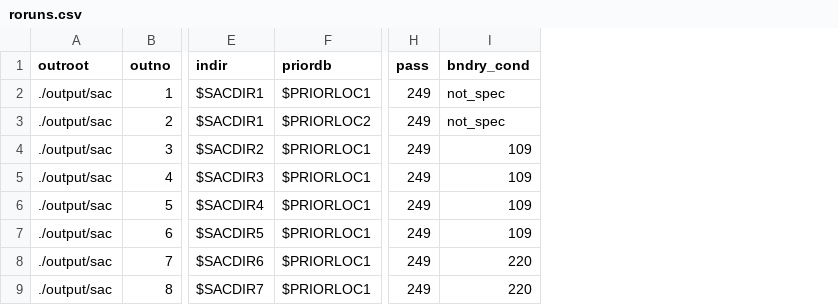
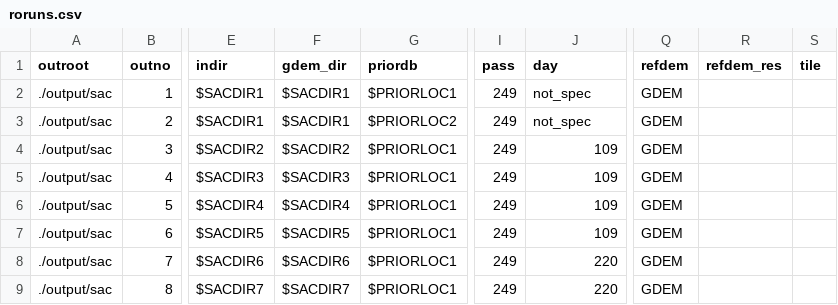
Before and after one commit to markwh/swot-error, a CSV file: src/roruns.csv, drawn as a sheet; only a part is shown, gaps mark what is left out; addresses are those after the commit; the diff names each change by its address in the sheet, - before the commit and + after, or states it on an @@ line.

Commit message:
modified roruns script for new slc sim files

```diff
--- a/src/roruns.csv
+++ b/src/roruns.csv
+column F (gdem_dir), rows 2-9: $SACDIR1 | $SACDIR1 | $SACDIR2 | $SACDIR3 | $SACDIR4 | $SACDIR5 | $SACDIR6 | $SACDIR7
+column Q (refdem), rows 2-9: all GDEM
+column R (refdem_res), empty
+column S (tile), empty
-J1: bndry_cond
+J1: day
```
Also changed, not shown: 2 other files.
